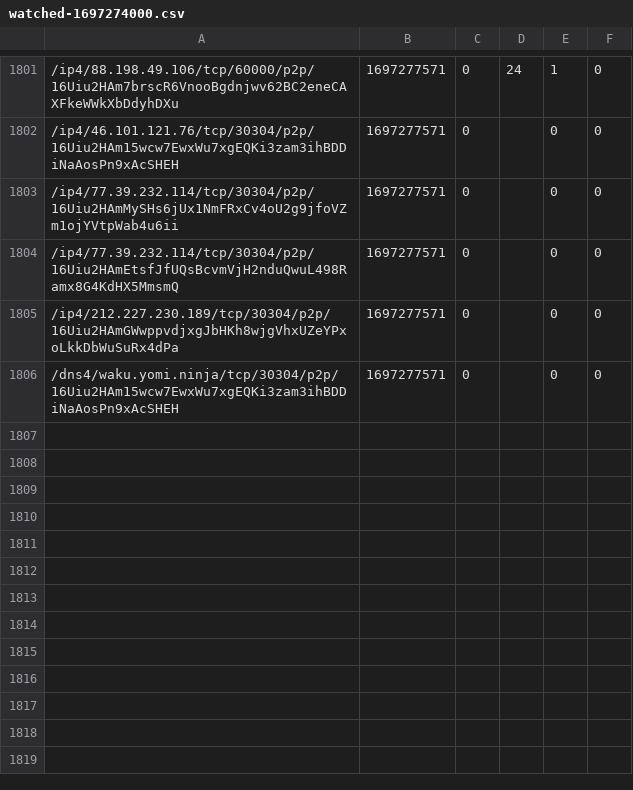
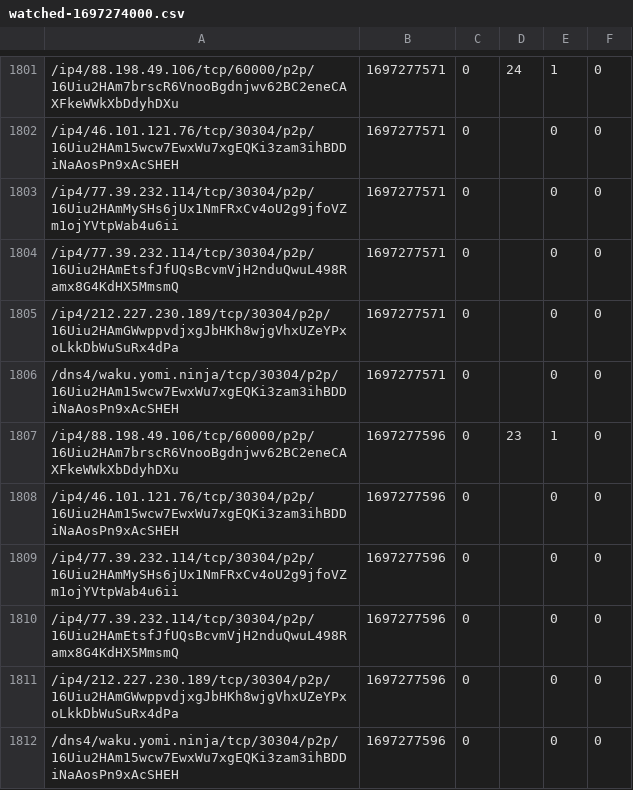
Before and after one commit to vpavlin/waku-watchdog, a CSV file: watched-1697274000.csv, drawn as a sheet; only a part is shown, gaps mark what is left out.

```diff
--- a/watched-1697274000.csv
+++ b/watched-1697274000.csv
@@ -1806 +1806,7 @@
 /dns4/waku.yomi.ninja/tcp/30304/p2p/16Uiu2HAm15wcw7EwxWu7xgEQKi3zam3ihBDDiNaAosPn9xAcSHEH;1697277571;0;;0;0
+/ip4/88.198.49.106/tcp/60000/p2p/16Uiu2HAm7brscR6VnooBgdnjwv62BC2eneCAXFkeWWkXbDdyhDXu;1697277596;0;23;1;0
+/ip4/46.101.121.76/tcp/30304/p2p/16Uiu2HAm15wcw7EwxWu7xgEQKi3zam3ihBDDiNaAosPn9xAcSHEH;1697277596;0;;0;0
+/ip4/77.39.232.114/tcp/30304/p2p/16Uiu2HAmMySHs6jUx1NmFRxCv4oU2g9jfoVZm1ojYVtpWab4u6ii;1697277596;0;;0;0
+/ip4/77.39.232.114/tcp/30304/p2p/16Uiu2HAmEtsfJfUQsBcvmVjH2nduQwuL498Ramx8G4KdHX5MmsmQ;1697277596;0;;0;0
+/ip4/212.227.230.189/tcp/30304/p2p/16Uiu2HAmGWwppvdjxgJbHKh8wjgVhxUZeYPxoLkkDbWuSuRx4dPa;1697277596;0;;0;0
+/dns4/waku.yomi.ninja/tcp/30304/p2p/16Uiu2HAm15wcw7EwxWu7xgEQKi3zam3ihBDDiNaAosPn9xAcSHEH;1697277596;0;;0;0
```
Also changed, not shown: 1 other file.
